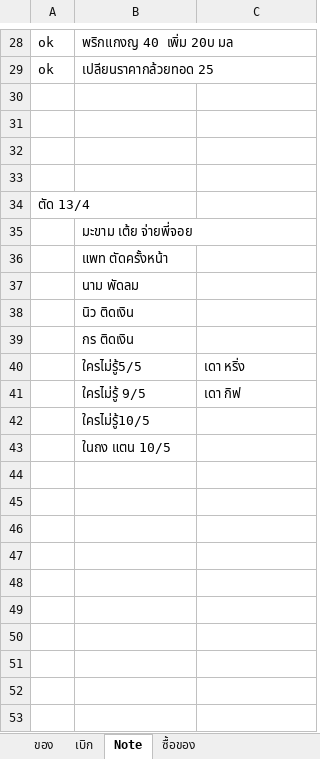
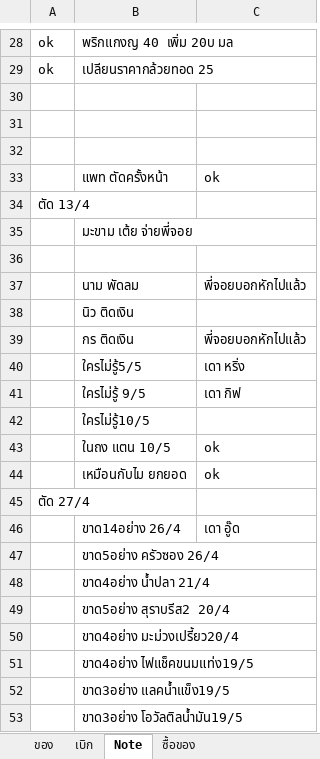
Before and after one commit to kki32/myCashier, an Excel workbook: Archive/ราคาสหกรณ์.xlsx, sheet Note, drawn as a sheet; only a part is shown, gaps mark what is left out; values as stored, in another font and other column widths than the file's, no borders; the diff names each change by its address in the sheet, - before the commit and + after, or states it on an @@ line.

```diff
--- a/Archive/ราคาสหกรณ์.xlsx (sheet Note)
+++ b/Archive/ราคาสหกรณ์.xlsx (sheet Note)
-row 33: (empty)
+row 33:  | แพท ตัดครั้งหน้า | ok
-B36: แพท ตัดครั้งหน้า
+B36: (empty)
-C37: (empty)
+C37: พี่จอยบอกหักไปแล้ว
-C39: (empty)
+C39: พี่จอยบอกหักไปแล้ว
-C43: (empty)
+C43: ok
+row 44:  | เหมือนกับไม ยกยอด | ok
+row 45: ตัด 27/4
+row 46:  | ขาด14อย่าง 26/4 | เดา อู๊ด
+row 47:  | ขาด5อย่าง ครัวซอง 26/4
+row 48:  | ขาด4อย่าง น้ำปลา 21/4
+row 49:  | ขาด5อย่าง สุราบรีส2 20/4
+row 50:  | ขาด4อย่าง มะม่วงเปรี้ยว20/4
+row 51:  | ขาด4อย่าง ไฟแช็คขนมแท่ง19/5
+row 52:  | ขาด3อย่าง แลคน้ำแข็ง19/5
+row 53:  | ขาด3อย่าง โอวัลติลน้ำมัน19/5
```
Also changed, not shown: sheet ของ, Archive/สหกรณ์ จาก 29.4 ถึง 12.5.xlsx, 12 other files.
